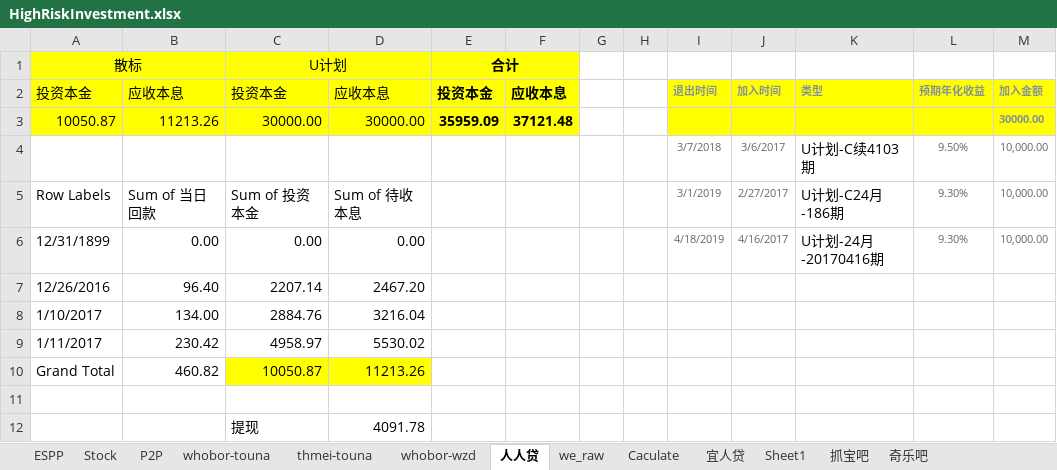
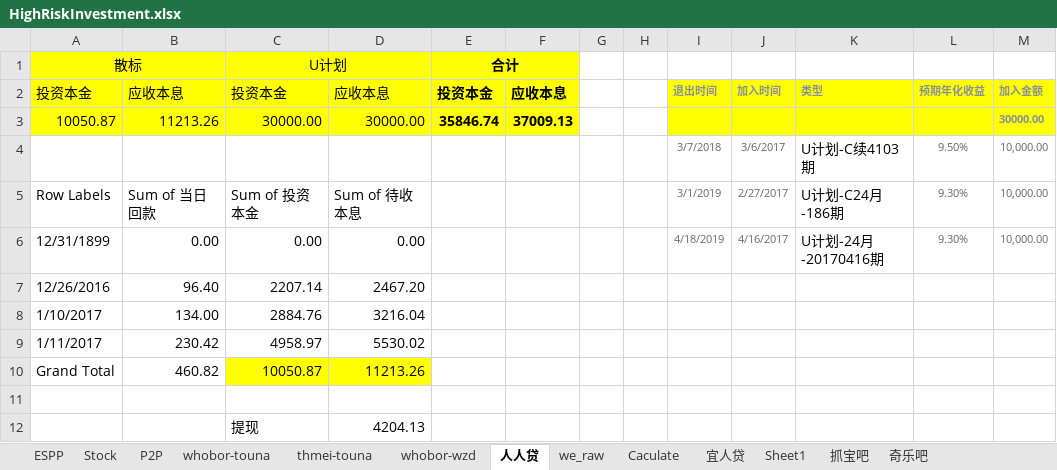
Before and after one commit to berniehu/Investment, an Excel workbook: HighRiskInvestment.xlsx, sheet 人人贷, drawn as a sheet; values as stored, in another font and other column widths than the file's, no borders; the diff names each change by its address in the sheet, - before the commit and + after, or states it on an @@ line.

```diff
--- a/HighRiskInvestment.xlsx (sheet 人人贷)
+++ b/HighRiskInvestment.xlsx (sheet 人人贷)
-E3: 35959.09
+E3: 35846.74
-F3: 37121.48
+F3: 37009.13
-D12: 4091.78
+D12: 4204.13
```
Also changed, not shown: sheet P2P, sheet whobor-touna, sheet thmei-touna, charts or pictures.
